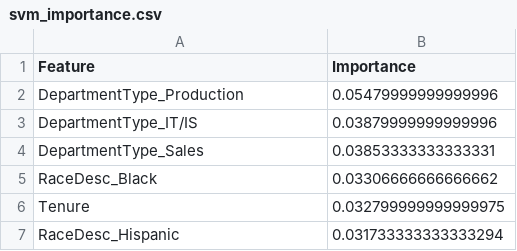
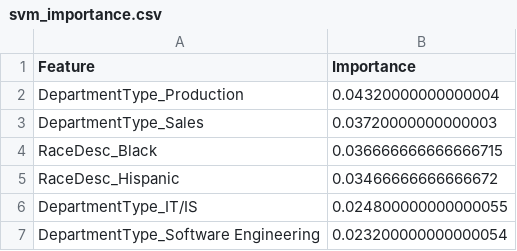
Before and after one commit to Josinaga90/employee-performance-dashboard, a CSV file: svm_importance.csv, drawn as a sheet.

```diff
--- a/svm_importance.csv
+++ b/svm_importance.csv
@@ -1,7 +1,7 @@
 Feature,Importance
-DepartmentType_Production       ,0.05479999999999996
-DepartmentType_IT/IS,0.03879999999999996
-DepartmentType_Sales,0.03853333333333331
-RaceDesc_Black,0.03306666666666662
-Tenure,0.032799999999999975
-RaceDesc_Hispanic,0.031733333333333294
+DepartmentType_Production       ,0.04320000000000004
+DepartmentType_Sales,0.03720000000000003
+RaceDesc_Black,0.036666666666666715
+RaceDesc_Hispanic,0.03466666666666672
+DepartmentType_IT/IS,0.024800000000000055
+DepartmentType_Software Engineering,0.023200000000000054
```
Also changed, not shown: age_fairness.csv, lr_importance.csv, 9 other files.
